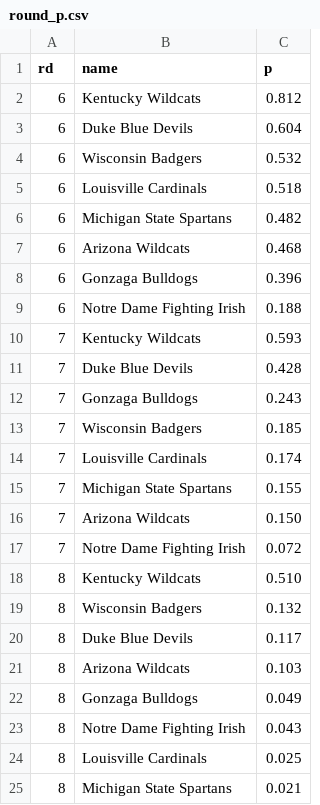
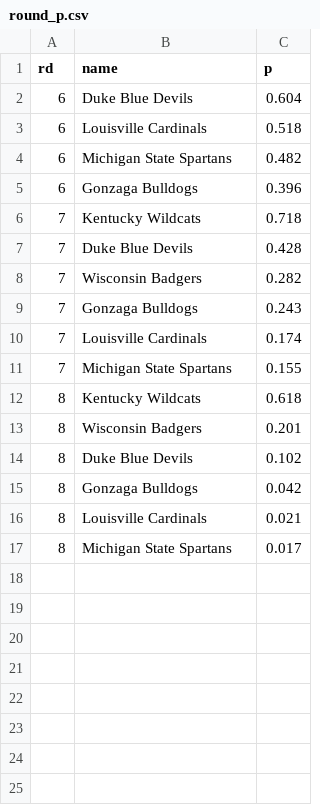
Before and after one commit to octonion/basketball-bracketology, a CSV file: tournament/round_p.csv, drawn as a sheet.

Commit message:
Updated NCAA tournament probabilities.

```diff
--- a/tournament/round_p.csv
+++ b/tournament/round_p.csv
@@ -1,25 +1,17 @@
 rd,name,p
-6,Kentucky Wildcats,0.812
 6,Duke Blue Devils,0.604
-6,Wisconsin Badgers,0.532
 6,Louisville Cardinals,0.518
 6,Michigan State Spartans,0.482
-6,Arizona Wildcats,0.468
 6,Gonzaga Bulldogs,0.396
-6,Notre Dame Fighting Irish,0.188
-7,Kentucky Wildcats,0.593
+7,Kentucky Wildcats,0.718
 7,Duke Blue Devils,0.428
+7,Wisconsin Badgers,0.282
 7,Gonzaga Bulldogs,0.243
-7,Wisconsin Badgers,0.185
 7,Louisville Cardinals,0.174
 7,Michigan State Spartans,0.155
-7,Arizona Wildcats,0.150
-7,Notre Dame Fighting Irish,0.072
-8,Kentucky Wildcats,0.510
-8,Wisconsin Badgers,0.132
-8,Duke Blue Devils,0.117
-8,Arizona Wildcats,0.103
-8,Gonzaga Bulldogs,0.049
-8,Notre Dame Fighting Irish,0.043
-8,Louisville Cardinals,0.025
-8,Michigan State Spartans,0.021
+8,Kentucky Wildcats,0.618
+8,Wisconsin Badgers,0.201
+8,Duke Blue Devils,0.102
+8,Gonzaga Bulldogs,0.042
+8,Louisville Cardinals,0.021
+8,Michigan State Spartans,0.017
```
Also changed, not shown: tournament/champion_p.csv, tournament/rounds_updated.csv, 2 other files.
